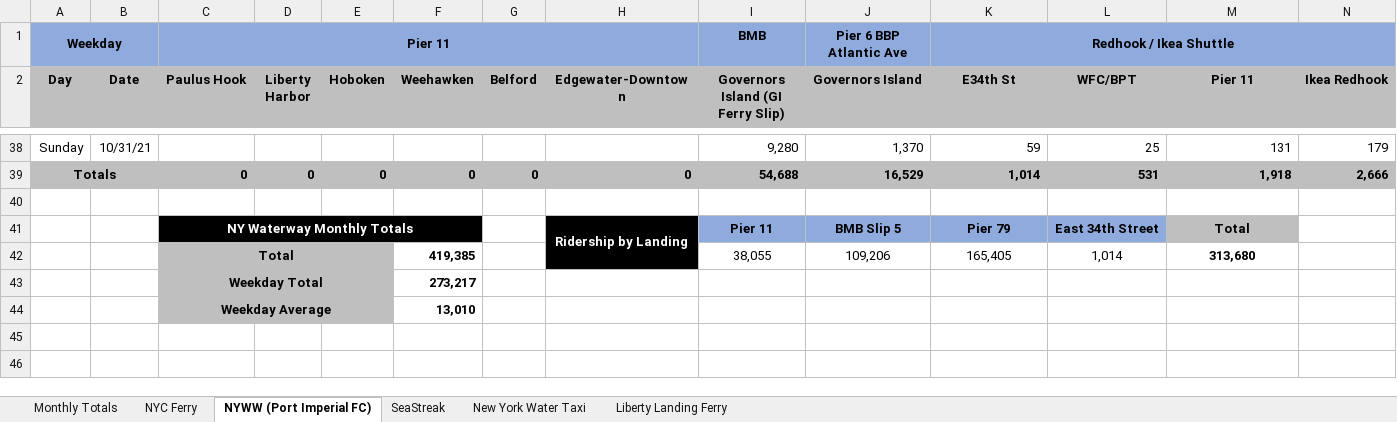
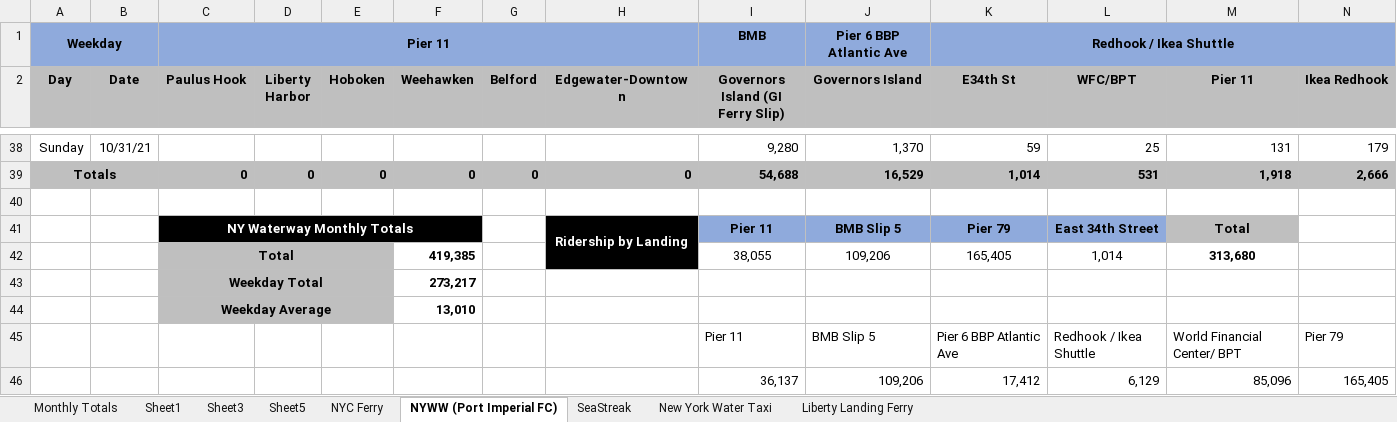
Before and after one commit to NYCPlanning/td-trends, an Excel workbook: ferry/Private Ferry Monthly Ridership/2021/PrivateFerryRidership_2021_10.xlsx, sheet NYWW (Port Imperial FC), drawn as a sheet; only a part is shown, gaps mark what is left out; values as stored, in another font and other column widths than the file's, no borders; rows hold the shown columns only; the diff names each change by its address in the sheet, - before the commit and + after, or states it on an @@ line.

```diff
--- a/ferry/Private Ferry Monthly Ridership/2021/PrivateFerryRidership_2021_10.xlsx (sheet NYWW (Port Imperial FC))
+++ b/ferry/Private Ferry Monthly Ridership/2021/PrivateFerryRidership_2021_10.xlsx (sheet NYWW (Port Imperial FC))
+sheet tab: Sheet1
+sheet tab: Sheet3
+sheet tab: Sheet5
+row 45:  |  |  |  |  |  |  |  | Pier 11 | BMB Slip 5 | Pier 6 BBP Atlantic Ave | Redhook / Ikea Shuttle | World Financial Center/ BPT | Pier 79
+row 46:  |  |  |  |  |  |  |  | 36,137 | 109,206 | 17,412 | 6,129 | 85,096 | 165,405
```
Also changed, not shown: sheet New York Water Taxi, sheet Liberty Landing Ferry, 2 other files.
